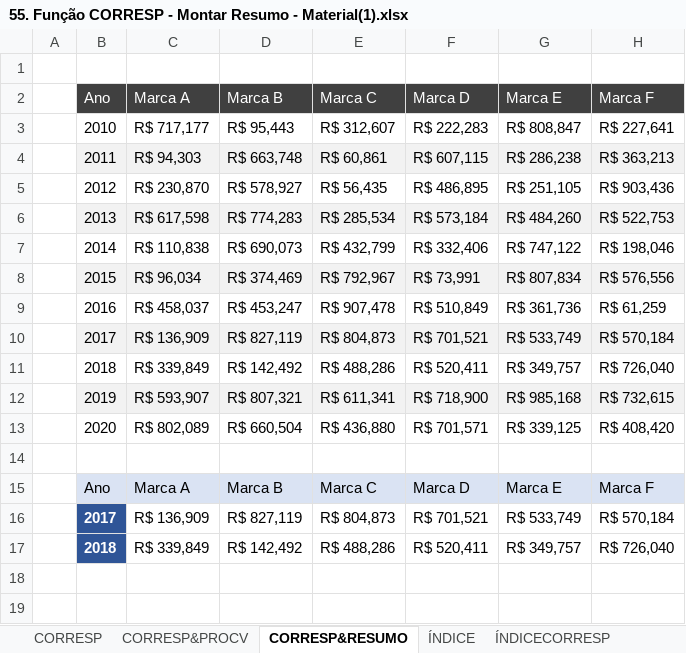
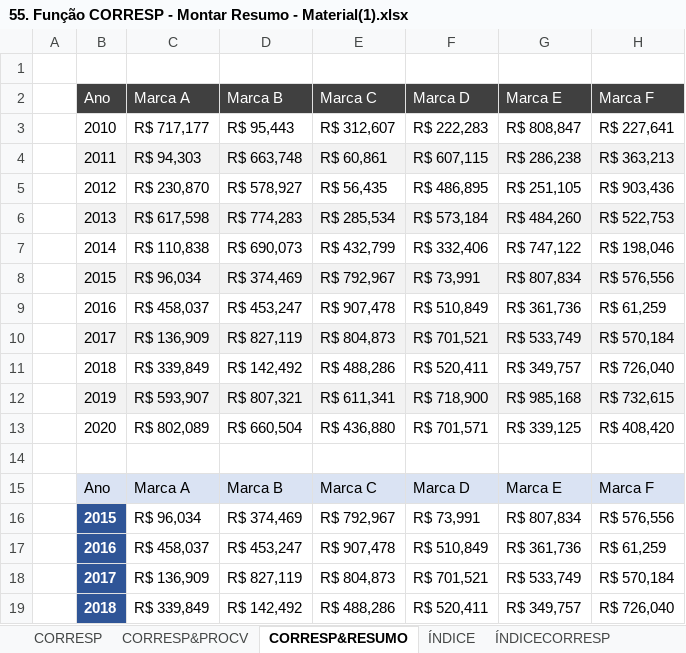
Before and after one commit to filipeAugusto99/Excel, an Excel workbook: 5-FuncoesMercadoTrabalho/55. Função CORRESP - Montar Resumo - Material(1).xlsx, sheet CORRESP&RESUMO, drawn as a sheet; values as stored, in another font and other column widths than the file's, no borders; charts and pictures not drawn; the diff names each change by its address in the sheet, - before the commit and + after, or states it on an @@ line.

Commit message:
CORRESP E PROCV

```diff
--- a/5-FuncoesMercadoTrabalho/55. Função CORRESP - Montar Resumo - Material(1).xlsx (sheet CORRESP&RESUMO)
+++ b/5-FuncoesMercadoTrabalho/55. Função CORRESP - Montar Resumo - Material(1).xlsx (sheet CORRESP&RESUMO)
+row 16:  | 2015 | R$ 96,034 | R$ 374,469 | R$ 792,967 | R$ 73,991 | R$ 807,834 | R$ 576,556
+row 17:  | 2016 | R$ 458,037 | R$ 453,247 | R$ 907,478 | R$ 510,849 | R$ 361,736 | R$ 61,259
```
Also changed, not shown: charts or pictures, 5-FuncoesMercadoTrabalho/53. Função CORRESP - Introdução - Material(1).xlsx, 5-FuncoesMercadoTrabalho/54. Função CORRESP - Uso com PROCV - Material(1).xlsx.
